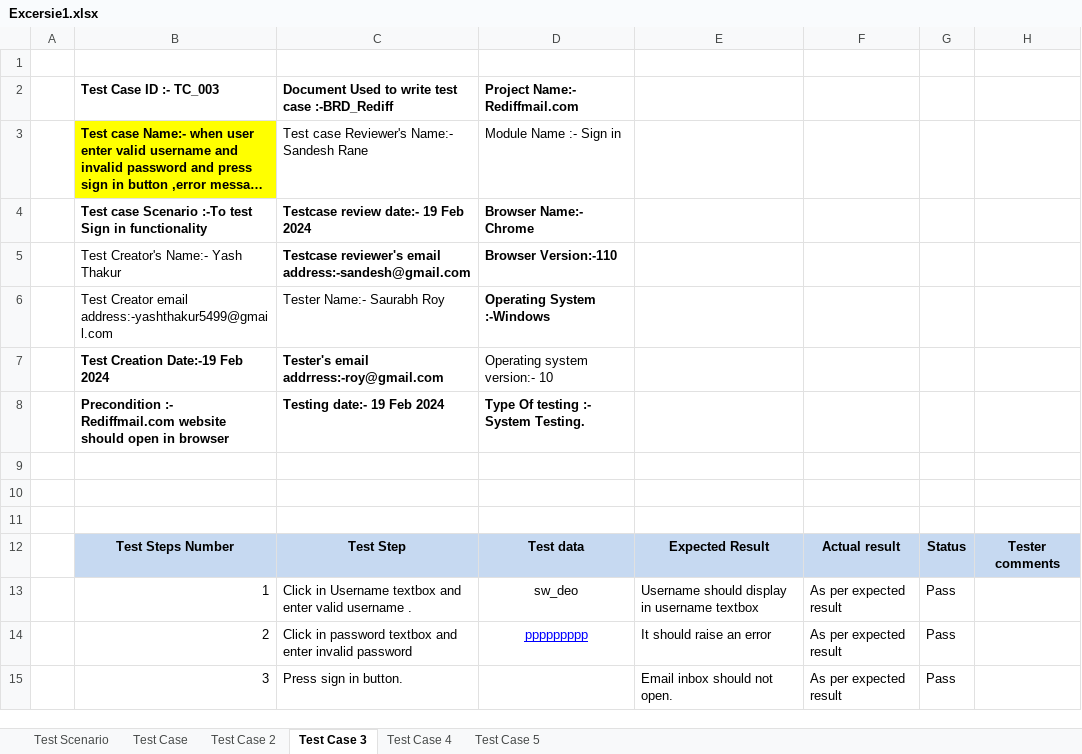
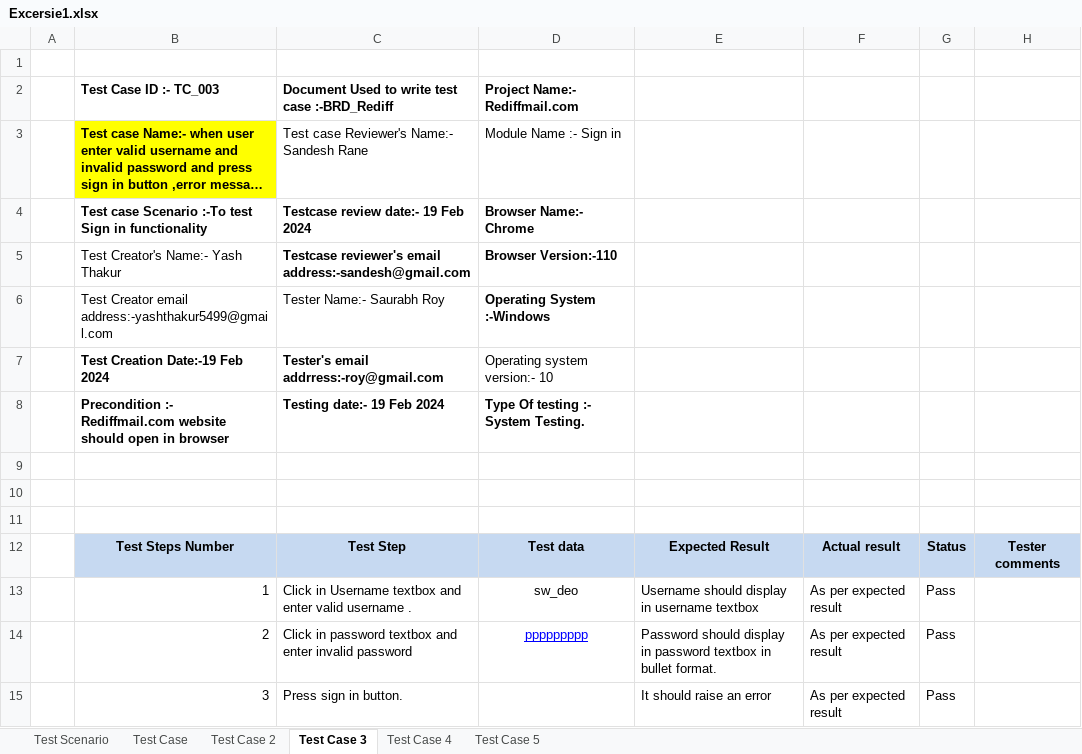
Before and after one commit to yt5499/Manual_Testing, an Excel workbook: Test Cases/Excersie1.xlsx, sheet Test Case 3, drawn as a sheet; long unchanged cells end in …; values as stored, in another font and other column widths than the file's, no borders; the diff names each change by its address in the sheet, - before the commit and + after, or states it on an @@ line.

```diff
--- a/Test Cases/Excersie1.xlsx (sheet Test Case 3)
+++ b/Test Cases/Excersie1.xlsx (sheet Test Case 3)
-E14: It should raise an error
+E14: Password should display in password textbox in bullet format.
-E15: Email inbox should not open.
+E15: It should raise an error
```
Also changed, not shown: sheet Test Case 5, sheet Test Case 4, sheet Test Case 2.
